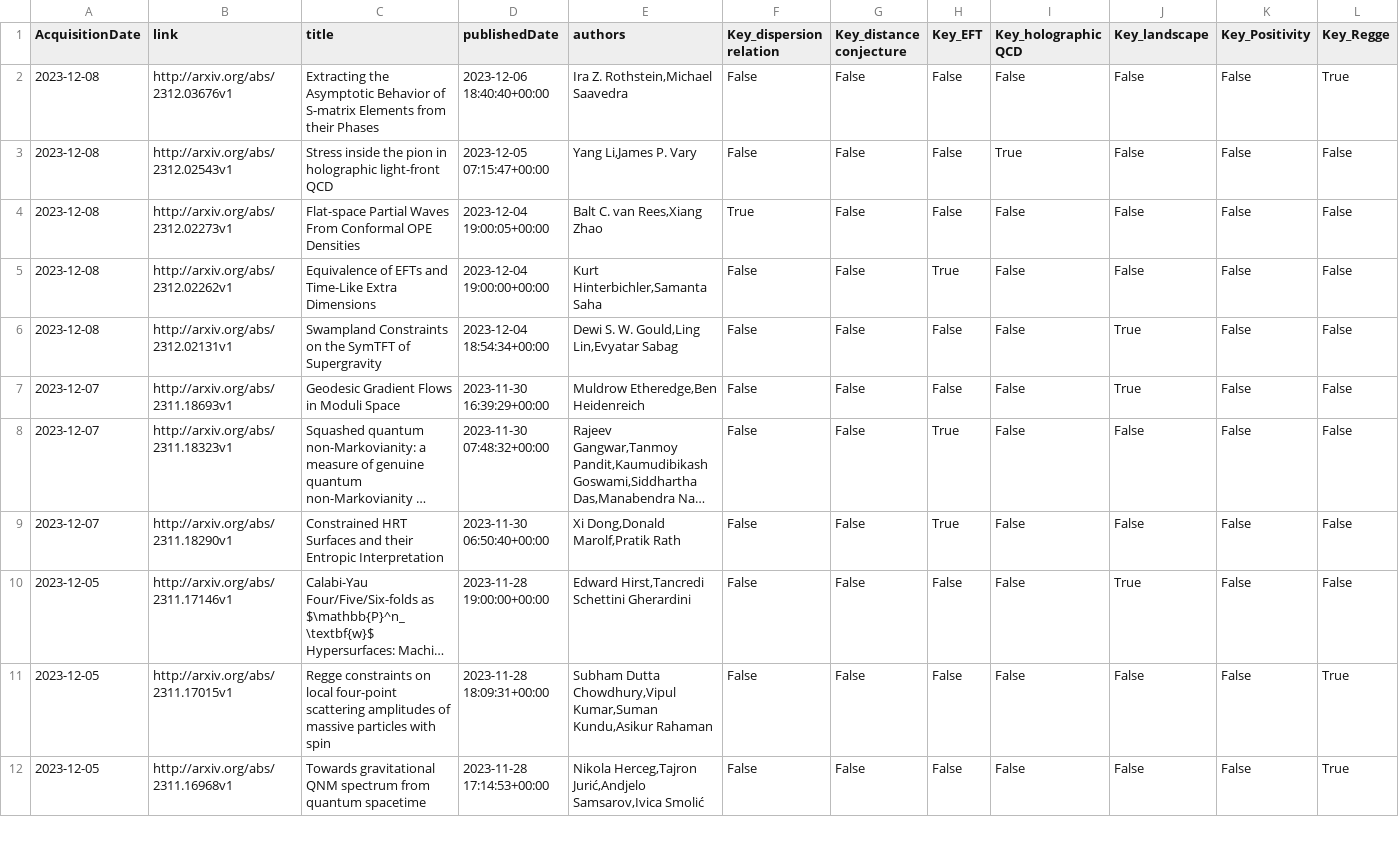
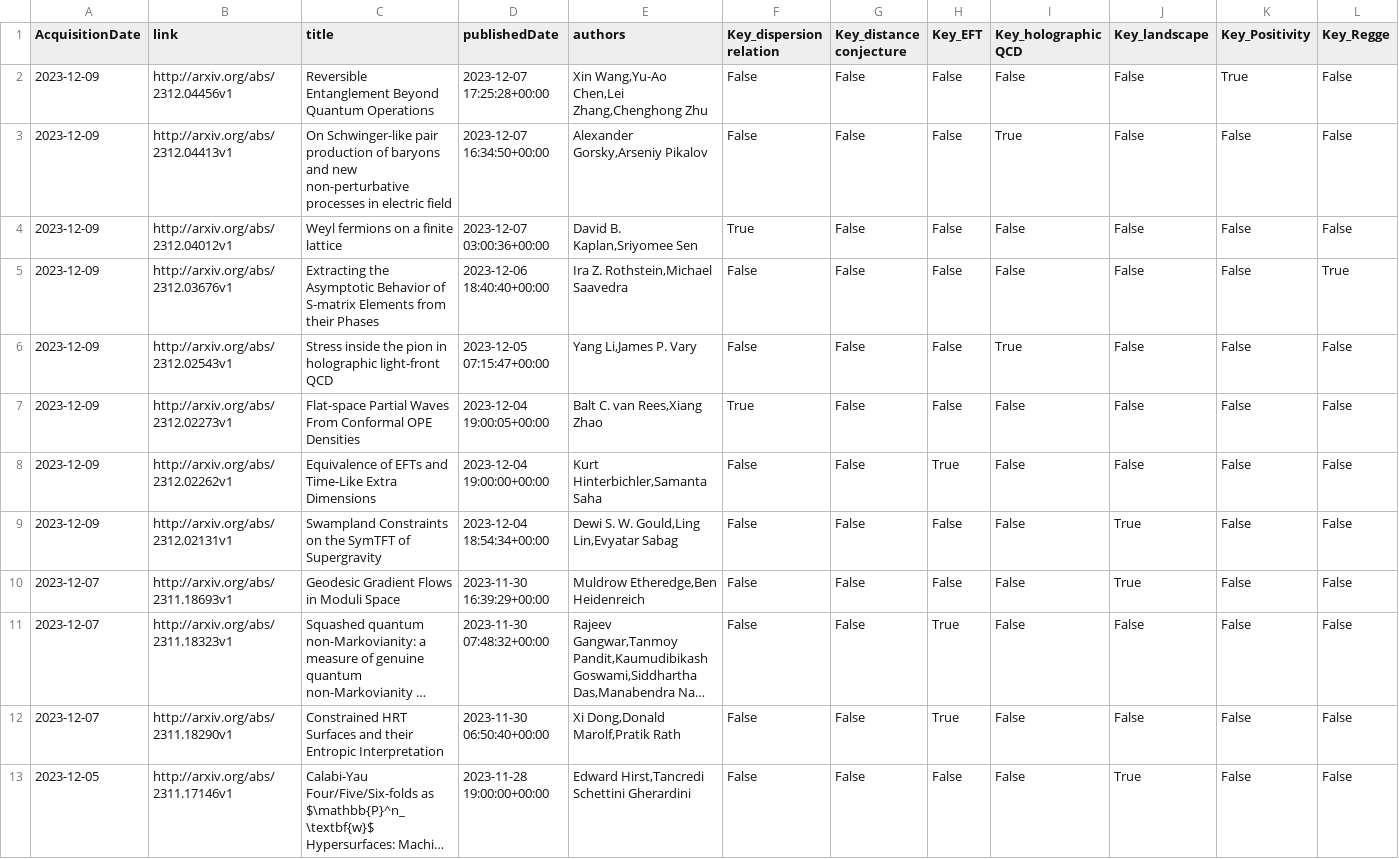
Before and after one commit to kikeda1102/arxiv-checker, a CSV file: log.csv, drawn as a sheet; only a part is shown; the shorter side is filled out with more unchanged rows; long unchanged cells end in …; addresses are those after the commit; rows hold the shown columns only; the diff names each change by its address in the sheet, - before the commit and + after, or states it on an @@ line.

Commit message:
Auto run by GitHub Actions

```diff
--- a/log.csv
+++ b/log.csv
+row 2: 2023-12-09 | http://arxiv.org/abs/2312.04456v1 | Reversible Entanglement Beyond Quantum Operations | 2023-12-07 17:25:28+00:00 | Xin Wang,Yu-Ao Chen,Lei Zhang,Chenghong Zhu | False | False | False | False | False | True | False
+row 3: 2023-12-09 | http://arxiv.org/abs/2312.04413v1 | On Schwinger-like pair production of baryons and new non-perturbative processes in electric field | 2023-12-07 16:34:50+00:00 | Alexander Gorsky,Arseniy Pikalov | False | False | False | True | False | False | False
+row 4: 2023-12-09 | http://arxiv.org/abs/2312.04012v1 | Weyl fermions on a finite lattice | 2023-12-07 03:00:36+00:00 | David B. Kaplan,Sriyomee Sen | True | False | False | False | False | False | False
-A5:A9 (AcquisitionDate): 2023-12-08
+A5:A9 (AcquisitionDate): 2023-12-09
```
